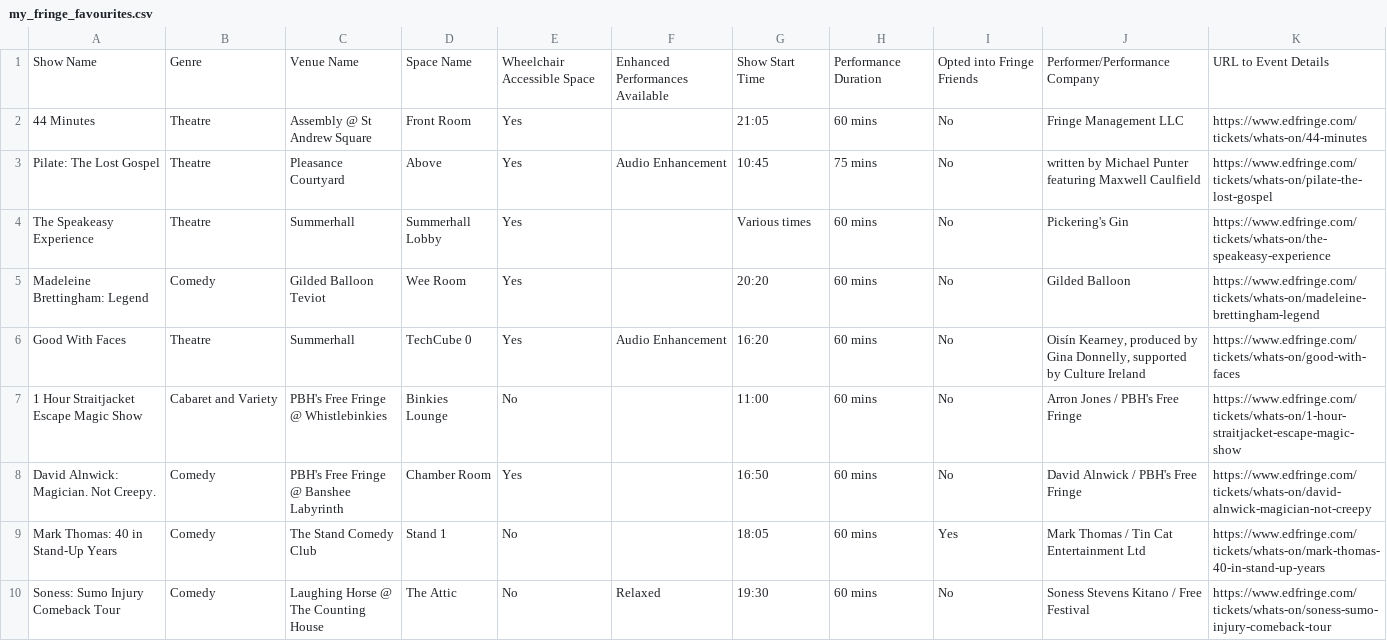
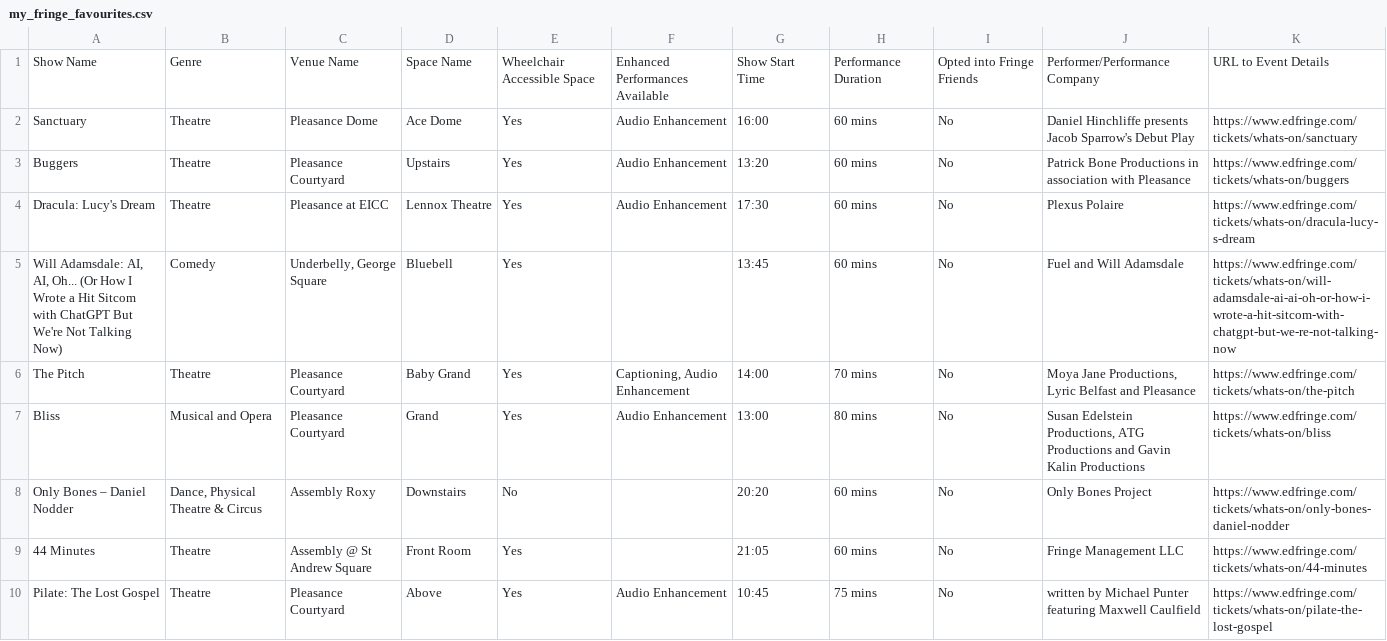
Before and after one commit to richardl62/fringe-favourites, a CSV file: my_fringe_favourites.csv, drawn as a sheet; only a part is shown; the shorter side is filled out with more unchanged rows.

```diff
--- a/my_fringe_favourites.csv
+++ b/my_fringe_favourites.csv
@@ -1,2 +1,9 @@
 Show Name,Genre,Venue Name,Space Name,Wheelchair Accessible Space,Enhanced Performances Available,Show Start Time,Performance Duration,Opted into Fringe Friends,Performer/Performance Company,URL to Event Details
+Sanctuary,Theatre,Pleasance Dome,Ace Dome,Yes,Audio Enhancement,16:00,60 mins,No,Daniel Hinchliffe presents Jacob Sparrow's Debut Play,https://www.edfringe.com/tickets/whats-on/sanctuary
+Buggers,Theatre,Pleasance Courtyard,Upstairs,Yes,Audio Enhancement,13:20,60 mins,No,Patrick Bone Productions in association with Pleasance,https://www.edfringe.com/tickets/whats-on/buggers
+Dracula: Lucy's Dream,Theatre,Pleasance at EICC,Lennox Theatre,Yes,Audio Enhancement,17:30,60 mins,No,Plexus Polaire,https://www.edfringe.com/tickets/whats-on/dracula-lucy-s-dream
+"Will Adamsdale: AI, AI, Oh... (Or How I Wrote a Hit Sitcom with ChatGPT But We're Not Talking Now)",Comedy,"Underbelly, George Square",Bluebell,Yes,,13:45,60 mins,No,Fuel and Will Adamsdale,https://www.edfringe.com/tickets/whats-on/will-adamsdale-ai-ai-oh-or-how-i-wrote-a-hit-sitcom-with-chatgpt-but-we-re-not-talking-now
+The Pitch,Theatre,Pleasance Courtyard,Baby Grand,Yes,"Captioning, Audio Enhancement",14:00,70 mins,No,"Moya Jane Productions, Lyric Belfast and Pleasance",https://www.edfringe.com/tickets/whats-on/the-pitch
+Bliss,Musical and Opera,Pleasance Courtyard,Grand,Yes,Audio Enhancement,13:00,80 mins,No,"Susan Edelstein Productions, ATG Productions and Gavin Kalin Productions",https://www.edfringe.com/tickets/whats-on/bliss
+Only Bones – Daniel Nodder,"Dance, Physical Theatre & Circus",Assembly Roxy,Downstairs,No,,20:20,60 mins,No,Only Bones Project,https://www.edfringe.com/tickets/whats-on/only-bones-daniel-nodder
 44 Minutes,Theatre,Assembly @ St Andrew Square,Front Room,Yes,,21:05,60 mins,No,Fringe Management LLC,https://www.edfringe.com/tickets/whats-on/44-minutes
```
Also changed, not shown: 5 other files.
